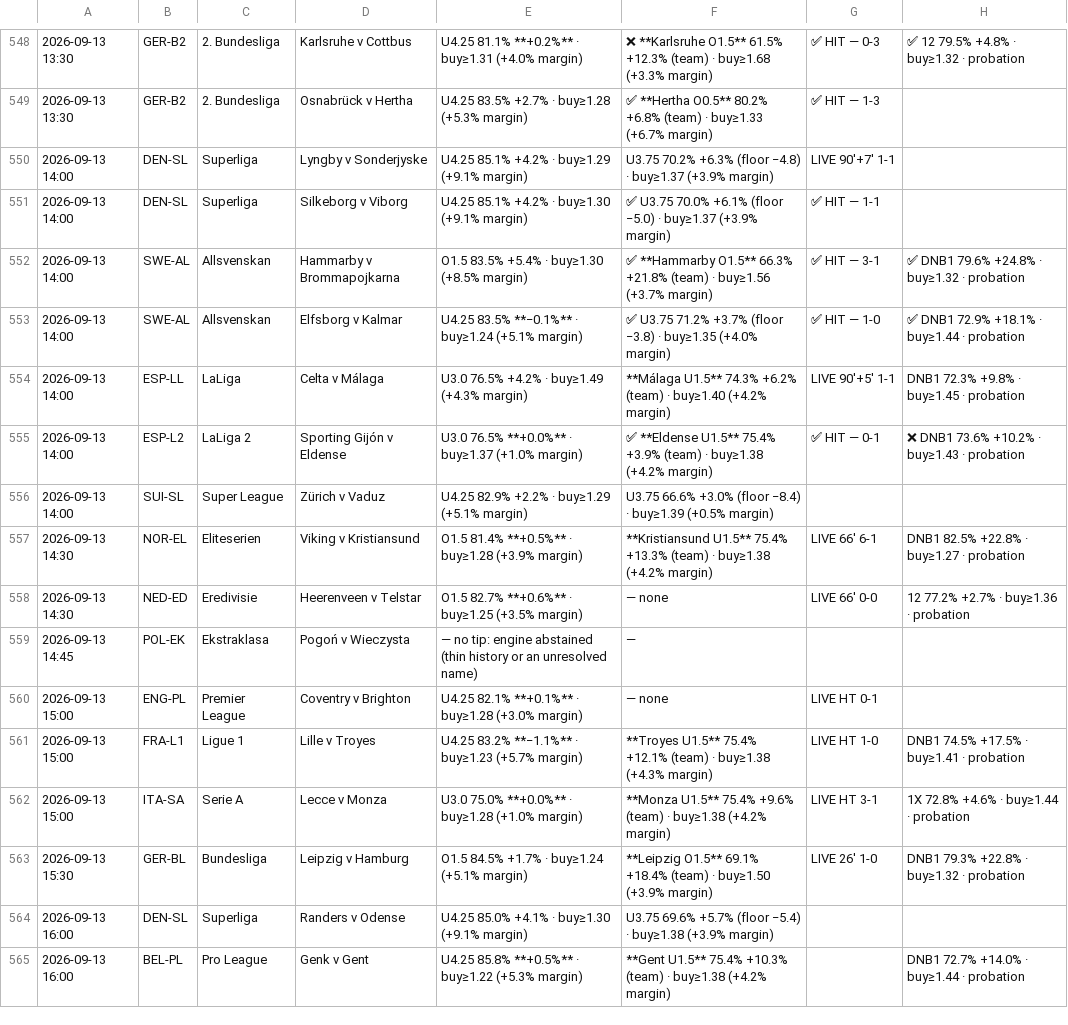
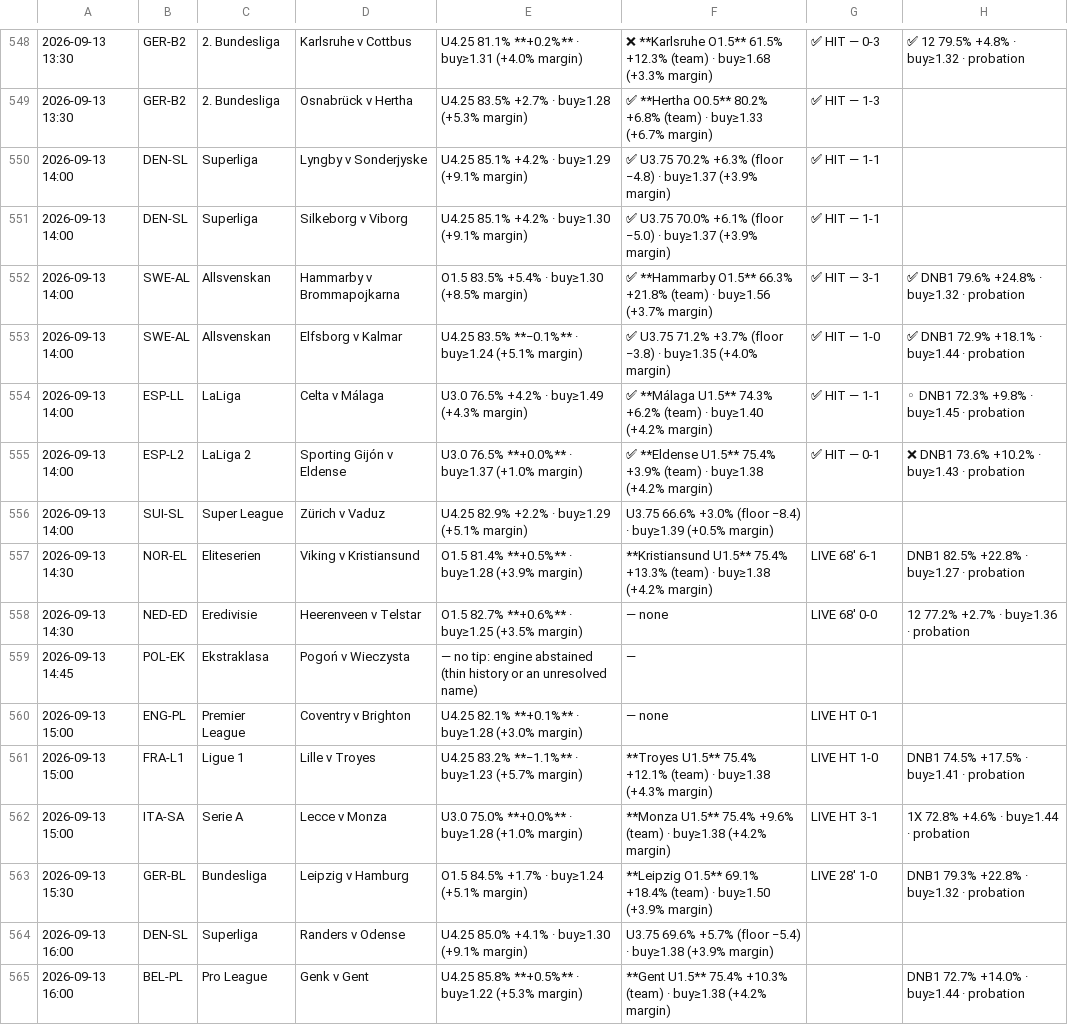
Before and after one commit to jansonprotocol/tempo-guard, a TSV file: config/fixtures.tsv, drawn as a sheet; only a part is shown, gaps mark what is left out.

```diff
--- a/config/fixtures.tsv
+++ b/config/fixtures.tsv
@@ -549,3 +549,3 @@
 2026-09-13 13:30	GER-B2	2. Bundesliga	Osnabrück v Hertha	U4.25 83.5% +2.7% · buy≥1.28 (+5.3% margin)	✅ **Hertha O0.5** 80.2% +6.8% (team) · buy≥1.33 (+6.7% margin)	✅ HIT — 1-3	
-2026-09-13 14:00	DEN-SL	Superliga	Lyngby v Sonderjyske	U4.25 85.1% +4.2% · buy≥1.29 (+9.1% margin)	U3.75 70.2% +6.3% (floor −4.8) · buy≥1.37 (+3.9% margin)	LIVE 90'+7' 1-1	
+2026-09-13 14:00	DEN-SL	Superliga	Lyngby v Sonderjyske	U4.25 85.1% +4.2% · buy≥1.29 (+9.1% margin)	✅ U3.75 70.2% +6.3% (floor −4.8) · buy≥1.37 (+3.9% margin)	✅ HIT — 1-1	
 2026-09-13 14:00	DEN-SL	Superliga	Silkeborg v Viborg	U4.25 85.1% +4.2% · buy≥1.30 (+9.1% margin)	✅ U3.75 70.0% +6.1% (floor −5.0) · buy≥1.37 (+3.9% margin)	✅ HIT — 1-1	
@@ -553,7 +553,7 @@
 2026-09-13 14:00	SWE-AL	Allsvenskan	Elfsborg v Kalmar	U4.25 83.5% **−0.1%** · buy≥1.24 (+5.1% margin)	✅ U3.75 71.2% +3.7% (floor −3.8) · buy≥1.35 (+4.0% margin)	✅ HIT — 1-0	✅ DNB1 72.9% +18.1% · buy≥1.44 · probation
-2026-09-13 14:00	ESP-LL	LaLiga	Celta v Málaga	U3.0 76.5% +4.2% · buy≥1.49 (+4.3% margin)	**Málaga U1.5** 74.3% +6.2% (team) · buy≥1.40 (+4.2% margin)	LIVE 90'+5' 1-1	DNB1 72.3% +9.8% · buy≥1.45 · probation
+2026-09-13 14:00	ESP-LL	LaLiga	Celta v Málaga	U3.0 76.5% +4.2% · buy≥1.49 (+4.3% margin)	✅ **Málaga U1.5** 74.3% +6.2% (team) · buy≥1.40 (+4.2% margin)	✅ HIT — 1-1	◦ DNB1 72.3% +9.8% · buy≥1.45 · probation
 2026-09-13 14:00	ESP-L2	LaLiga 2	Sporting Gijón v Eldense	U3.0 76.5% **+0.0%** · buy≥1.37 (+1.0% margin)	✅ **Eldense U1.5** 75.4% +3.9% (team) · buy≥1.38 (+4.2% margin)	✅ HIT — 0-1	❌ DNB1 73.6% +10.2% · buy≥1.43 · probation
 2026-09-13 14:00	SUI-SL	Super League	Zürich v Vaduz	U4.25 82.9% +2.2% · buy≥1.29 (+5.1% margin)	U3.75 66.6% +3.0% (floor −8.4) · buy≥1.39 (+0.5% margin)		
-2026-09-13 14:30	NOR-EL	Eliteserien	Viking v Kristiansund	O1.5 81.4% **+0.5%** · buy≥1.28 (+3.9% margin)	**Kristiansund U1.5** 75.4% +13.3% (team) · buy≥1.38 (+4.2% margin)	LIVE 66' 6-1	DNB1 82.5% +22.8% · buy≥1.27 · probation
-2026-09-13 14:30	NED-ED	Eredivisie	Heerenveen v Telstar	O1.5 82.7% **+0.6%** · buy≥1.25 (+3.5% margin)	— none	LIVE 66' 0-0	12 77.2% +2.7% · buy≥1.36 · probation
+2026-09-13 14:30	NOR-EL	Eliteserien	Viking v Kristiansund	O1.5 81.4% **+0.5%** · buy≥1.28 (+3.9% margin)	**Kristiansund U1.5** 75.4% +13.3% (team) · buy≥1.38 (+4.2% margin)	LIVE 68' 6-1	DNB1 82.5% +22.8% · buy≥1.27 · probation
+2026-09-13 14:30	NED-ED	Eredivisie	Heerenveen v Telstar	O1.5 82.7% **+0.6%** · buy≥1.25 (+3.5% margin)	— none	LIVE 68' 0-0	12 77.2% +2.7% · buy≥1.36 · probation
 2026-09-13 14:45	POL-EK	Ekstraklasa	Pogoń v Wieczysta	— no tip: engine abstained (thin history or an unresolved name)	—		
@@ -562,3 +562,3 @@
 2026-09-13 15:00	ITA-SA	Serie A	Lecce v Monza	U3.0 75.0% **+0.0%** · buy≥1.28 (+1.0% margin)	**Monza U1.5** 75.4% +9.6% (team) · buy≥1.38 (+4.2% margin)	LIVE HT 3-1	1X 72.8% +4.6% · buy≥1.44 · probation
-2026-09-13 15:30	GER-BL	Bundesliga	Leipzig v Hamburg	O1.5 84.5% +1.7% · buy≥1.24 (+5.1% margin)	**Leipzig O1.5** 69.1% +18.4% (team) · buy≥1.50 (+3.9% margin)	LIVE 26' 1-0	DNB1 79.3% +22.8% · buy≥1.32 · probation
+2026-09-13 15:30	GER-BL	Bundesliga	Leipzig v Hamburg	O1.5 84.5% +1.7% · buy≥1.24 (+5.1% margin)	**Leipzig O1.5** 69.1% +18.4% (team) · buy≥1.50 (+3.9% margin)	LIVE 28' 1-0	DNB1 79.3% +22.8% · buy≥1.32 · probation
 2026-09-13 16:00	DEN-SL	Superliga	Randers v Odense	U4.25 85.0% +4.1% · buy≥1.30 (+9.1% margin)	U3.75 69.6% +5.7% (floor −5.4) · buy≥1.38 (+3.9% margin)		
```
Also changed, not shown: 5 other files.
